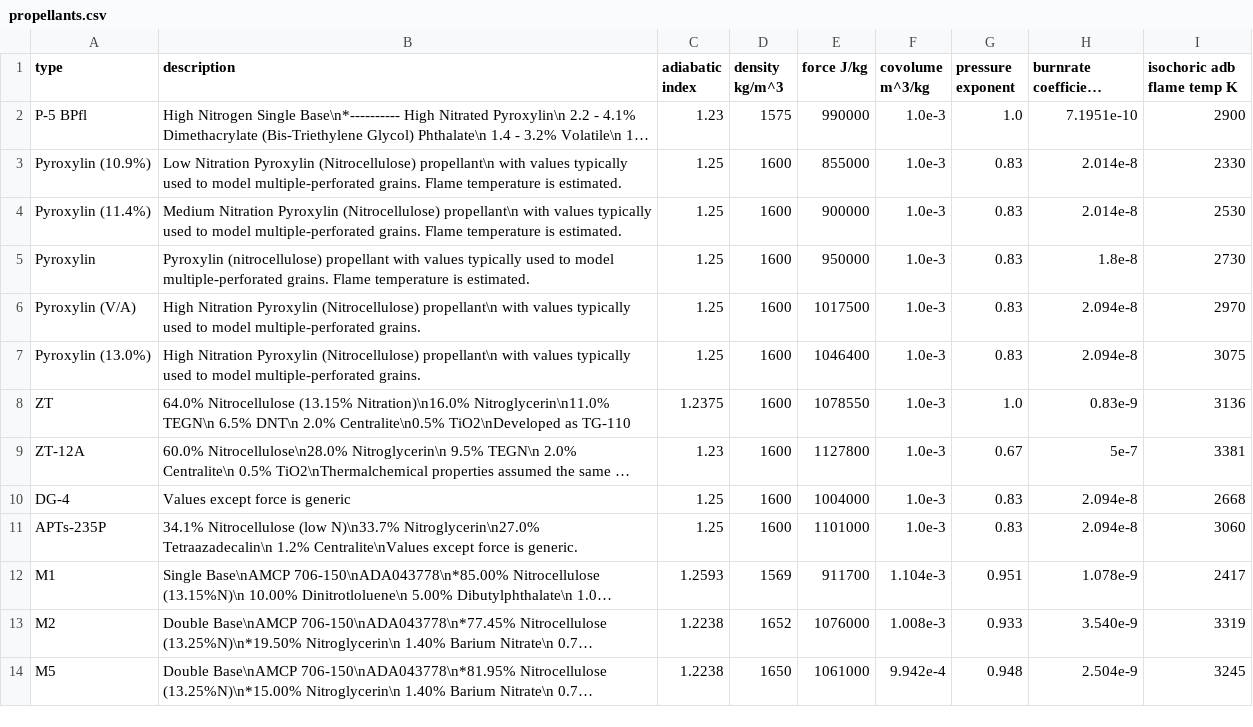
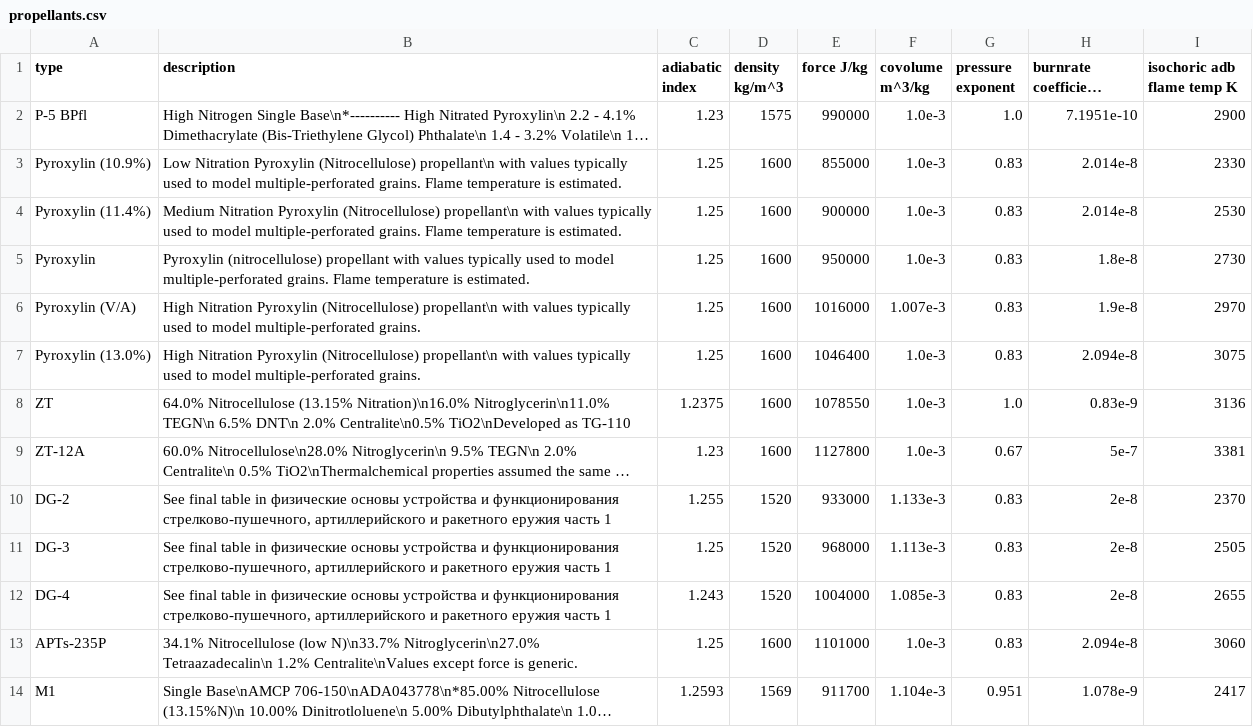
Before and after one commit to Prethea-Phoenixia/Phoenix-s-Interior-Ballistic-Solver-PIBS, a CSV file: pibs/ballistics/resource/propellants.csv, drawn as a sheet; only a part is shown; the shorter side is filled out with more unchanged rows; long unchanged cells end in …; addresses are those after the commit; the diff names each change by its address in the sheet, - before the commit and + after, or states it on an @@ line.

```diff
--- a/pibs/ballistics/resource/propellants.csv
+++ b/pibs/ballistics/resource/propellants.csv
-E6 (force J/kg): 1017500
+E6 (force J/kg): 1016000
-F6 (covolume m^3/kg): 1.0e-3
+F6 (covolume m^3/kg): 1.007e-3
-H6 (burnrate coefficient m/s/Pa^n): 2.094e-8
+H6 (burnrate coefficient m/s/Pa^n): 1.9e-8
+row 10: DG-2 | See final table in физические основы устройства и функционирования стрелково-пушечного, артиллерийского и ракетного еружия часть 1 | 1.255 | 1520 | 933000 | 1.133e-3 | 0.83 | 2e-8 | 2370
+row 11: DG-3 | See final table in физические основы устройства и функционирования стрелково-пушечного, артиллерийского и ракетного еружия часть 1 | 1.25 | 1520 | 968000 | 1.113e-3 | 0.83 | 2e-8 | 2505
-B12 (description): Values except force is generic
+B12 (description): See final table in физические основы устройства и функционирования стрелково-пушечного, артиллерийского и ракетного еружия часть 1
-C12 (adiabatic index): 1.25
+C12 (adiabatic index): 1.243
-D12 (density kg/m^3): 1600
+D12 (density kg/m^3): 1520
-F12 (covolume m^3/kg): 1.0e-3
+F12 (covolume m^3/kg): 1.085e-3
-H12 (burnrate coefficient m/s/Pa^n): 2.094e-8
+H12 (burnrate coefficient m/s/Pa^n): 2e-8
-I12 (isochoric adb flame temp K): 2668
+I12 (isochoric adb flame temp K): 2655
```
Also changed, not shown: 19 other files.
